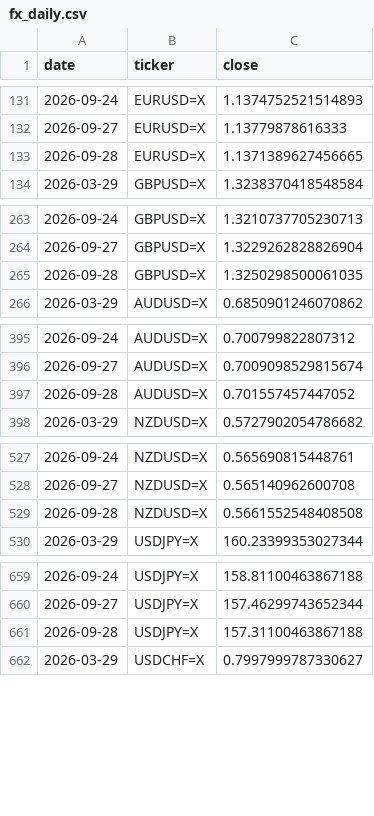
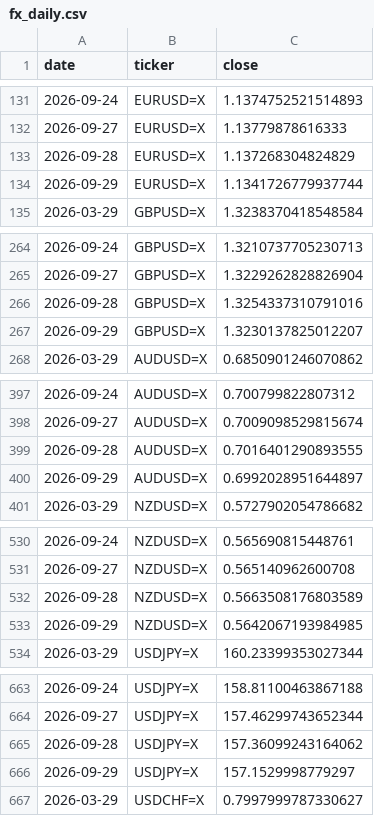
Before and after one commit to rari812/fx-momentum-data, a CSV file: data/fx_daily.csv, drawn as a sheet; only a part is shown, gaps mark what is left out; the diff covers the shown part only.

```diff
--- a/data/fx_daily.csv
+++ b/data/fx_daily.csv
@@ -132,3 +132,4 @@ date,ticker,close
 2026-09-27,EURUSD=X,1.13779878616333
-2026-09-28,EURUSD=X,1.1371389627456665
+2026-09-28,EURUSD=X,1.137268304824829
+2026-09-29,EURUSD=X,1.1341726779937744
 2026-03-29,GBPUSD=X,1.3238370418548584
@@ -264,3 +265,4 @@ date,ticker,close
 2026-09-27,GBPUSD=X,1.3229262828826904
-2026-09-28,GBPUSD=X,1.3250298500061035
+2026-09-28,GBPUSD=X,1.3254337310791016
+2026-09-29,GBPUSD=X,1.3230137825012207
 2026-03-29,AUDUSD=X,0.6850901246070862
@@ -396,3 +398,4 @@ date,ticker,close
 2026-09-27,AUDUSD=X,0.7009098529815674
-2026-09-28,AUDUSD=X,0.701557457447052
+2026-09-28,AUDUSD=X,0.7016401290893555
+2026-09-29,AUDUSD=X,0.6992028951644897
 2026-03-29,NZDUSD=X,0.5727902054786682
@@ -528,3 +531,4 @@ date,ticker,close
 2026-09-27,NZDUSD=X,0.565140962600708
-2026-09-28,NZDUSD=X,0.5661552548408508
+2026-09-28,NZDUSD=X,0.5663508176803589
+2026-09-29,NZDUSD=X,0.5642067193984985
 2026-03-29,USDJPY=X,160.23399353027344
@@ -660,3 +664,4 @@ date,ticker,close
 2026-09-27,USDJPY=X,157.46299743652344
-2026-09-28,USDJPY=X,157.31100463867188
+2026-09-28,USDJPY=X,157.36099243164062
+2026-09-29,USDJPY=X,157.1529998779297
 2026-03-29,USDCHF=X,0.7997999787330627
```
Also changed, not shown: 2 added rows and 2 edited cells elsewhere in this file, data/coverage.csv, 1 other file.
